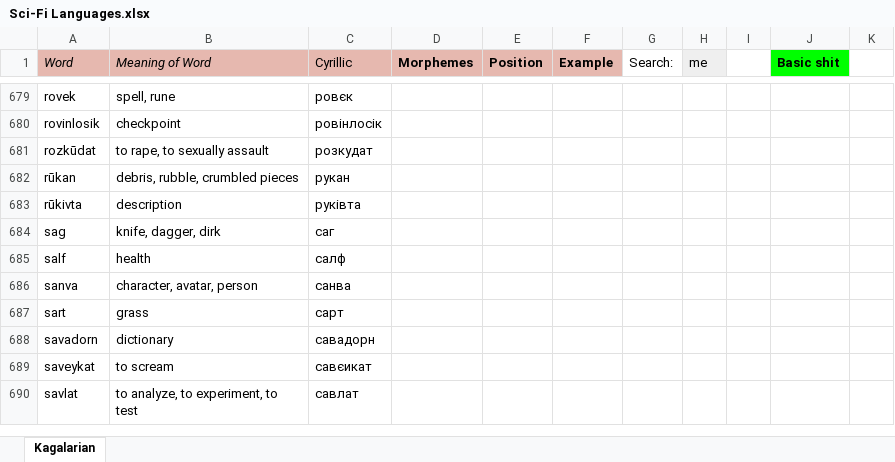
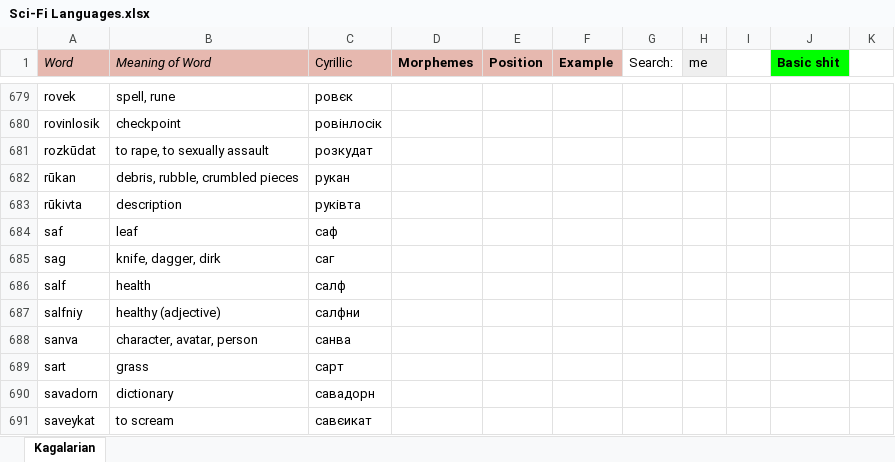
Before and after one commit to Oneo64/Starlattice, an Excel workbook: Conlangs/Sci-Fi Languages.xlsx, sheet Kagalarian, drawn as a sheet; only a part is shown, gaps mark what is left out; the shorter side is filled out with more unchanged rows; values as stored, in another font and other column widths than the file's, no borders; charts and pictures not drawn; the diff names each change by its address in the sheet, - before the commit and + after, or states it on an @@ line.

Commit message:
Update Sci-Fi Languages.xlsx

```diff
--- a/Conlangs/Sci-Fi Languages.xlsx (sheet Kagalarian)
+++ b/Conlangs/Sci-Fi Languages.xlsx (sheet Kagalarian)
+row 684: saf | leaf | саф
+row 687: salfniy | healthy (adjective) | салфни
```
